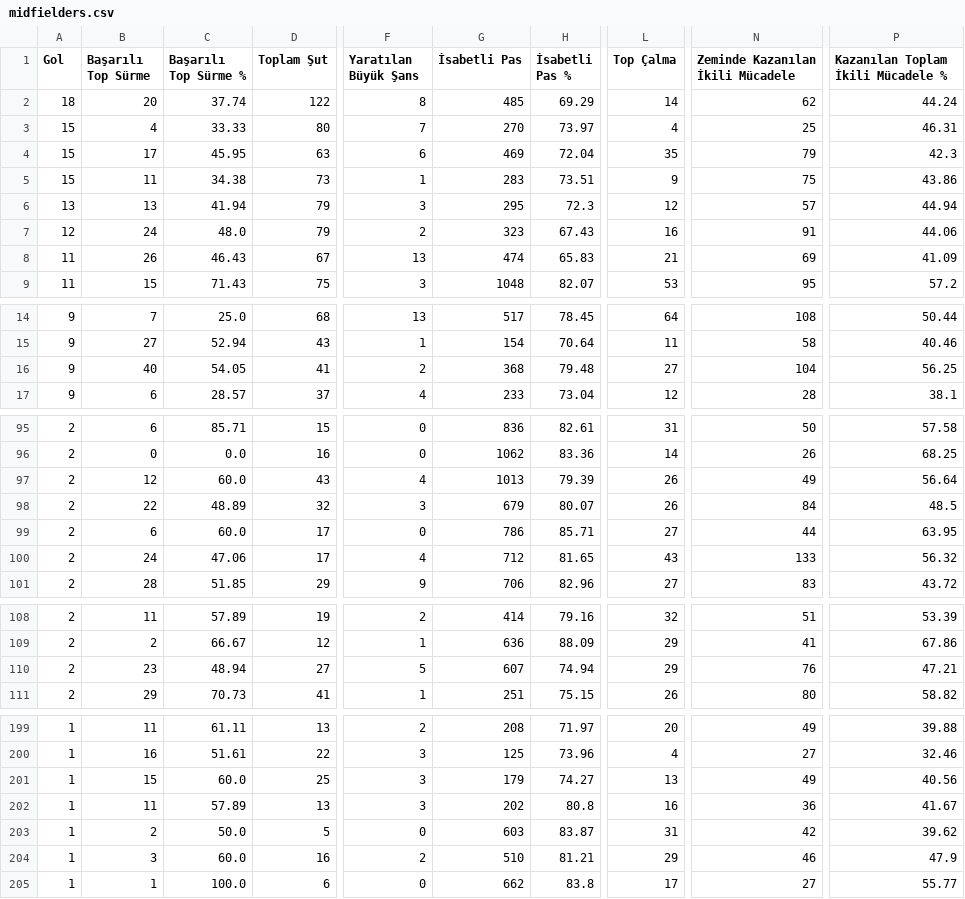
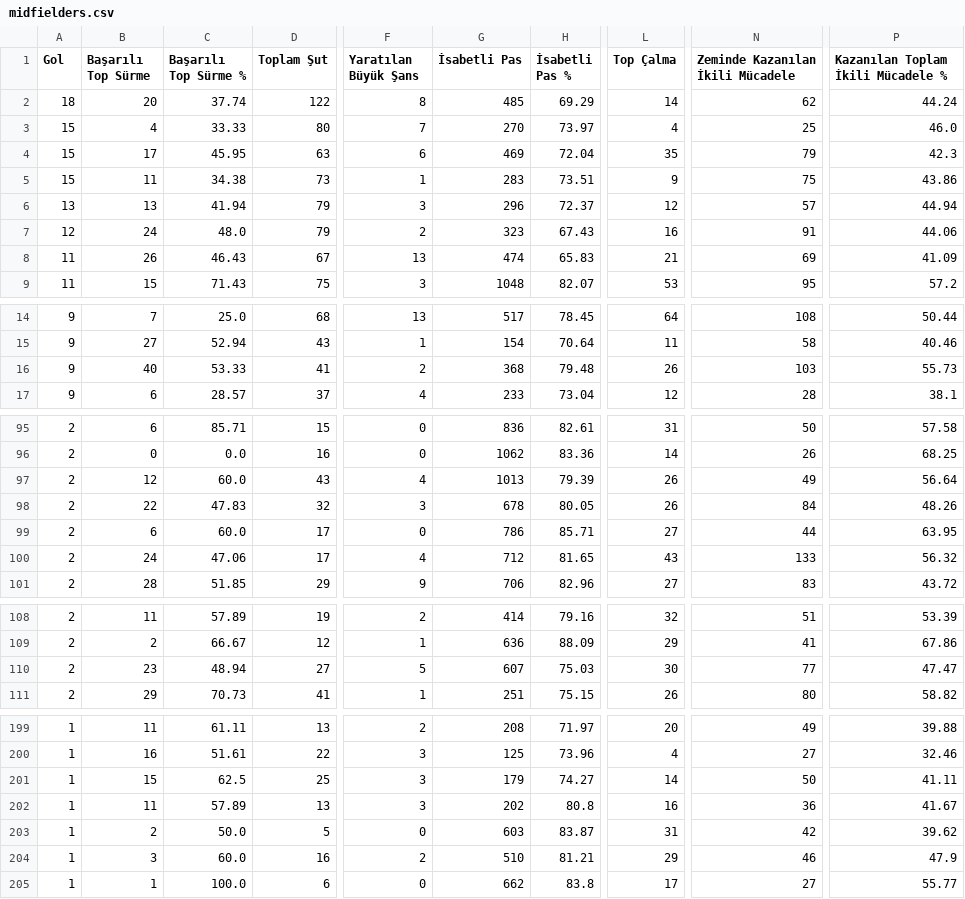
Before and after one commit to scatterradarcsv/csv_scatter_radar_total_noPos, a CSV file: midfielders.csv, drawn as a sheet; only a part is shown, gaps mark what is left out; the diff covers the shown part only; the diff names each change by its address in the sheet, - before the commit and + after, or states it on an @@ line.

Commit message:
Updated midfielders.csv

```diff
--- a/midfielders.csv
+++ b/midfielders.csv
-P3: 46.31
+P3: 46.0
-G6 (İsabetli Pas): 295
+G6 (İsabetli Pas): 296
-H6 (İsabetli Pas %): 72.3
+H6 (İsabetli Pas %): 72.37
-C16 (Başarılı Top Sürme %): 54.05
+C16 (Başarılı Top Sürme %): 53.33
-L16 (Top Çalma): 27
+L16 (Top Çalma): 26
-N16 (Zeminde Kazanılan İkili Mücadele): 104
+N16 (Zeminde Kazanılan İkili Mücadele): 103
-P16: 56.25
+P16: 55.73
-C98 (Başarılı Top Sürme %): 48.89
+C98 (Başarılı Top Sürme %): 47.83
-G98 (İsabetli Pas): 679
+G98 (İsabetli Pas): 678
-H98 (İsabetli Pas %): 80.07
+H98 (İsabetli Pas %): 80.05
-P98: 48.5
+P98: 48.26
-H110 (İsabetli Pas %): 74.94
+H110 (İsabetli Pas %): 75.03
-L110 (Top Çalma): 29
+L110 (Top Çalma): 30
-N110 (Zeminde Kazanılan İkili Mücadele): 76
+N110 (Zeminde Kazanılan İkili Mücadele): 77
-P110: 47.21
+P110: 47.47
-C201 (Başarılı Top Sürme %): 60.0
+C201 (Başarılı Top Sürme %): 62.5
-L201 (Top Çalma): 13
+L201 (Top Çalma): 14
-N201 (Zeminde Kazanılan İkili Mücadele): 49
+N201 (Zeminde Kazanılan İkili Mücadele): 50
-P201: 40.56
+P201: 41.11
```
Also changed, not shown: 10 edited cells elsewhere in this file.
